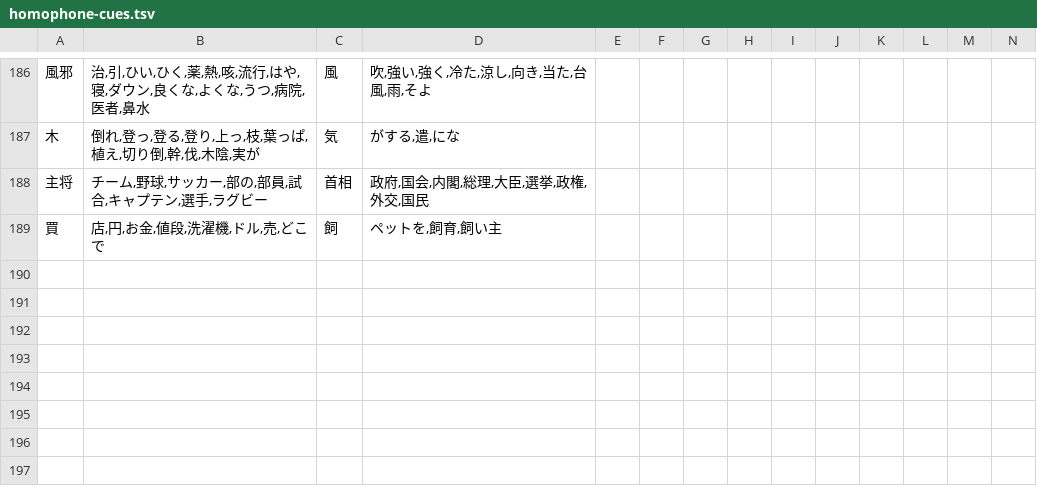
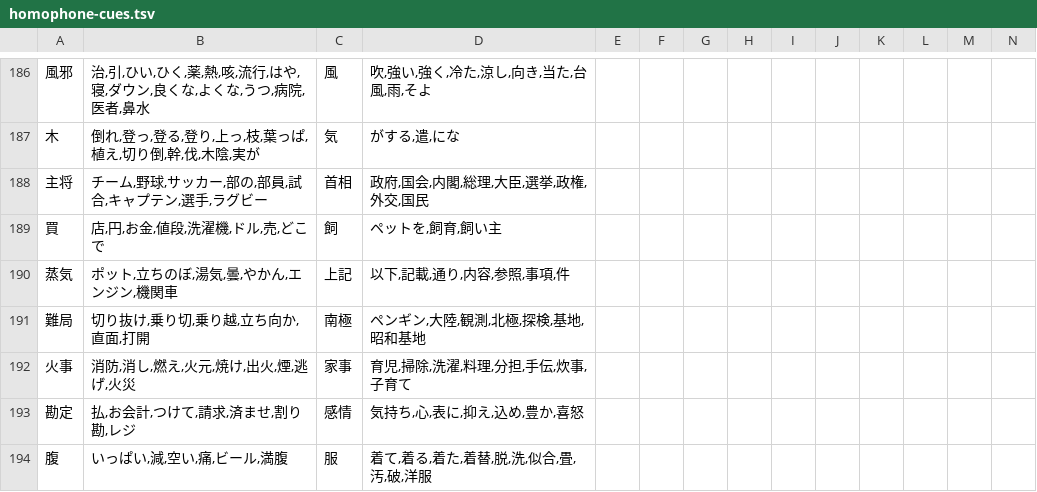
Before and after one commit to J-KAMMA/centaur-ime, a TSV file: tools/data/homophone-cues.tsv, drawn as a sheet; only a part is shown, gaps mark what is left out; the diff covers the shown part only.

```diff
--- a/tools/data/homophone-cues.tsv
+++ b/tools/data/homophone-cues.tsv
@@ -189 +189,6 @@
 買	店,円,お金,値段,洗濯機,ドル,売,どこで	飼	ペットを,飼育,飼い主
+蒸気	ポット,立ちのぼ,湯気,曇,やかん,エンジン,機関車	上記	以下,記載,通り,内容,参照,事項,件
+難局	切り抜け,乗り切,乗り越,立ち向か,直面,打開	南極	ペンギン,大陸,観測,北極,探検,基地,昭和基地
+火事	消防,消し,燃え,火元,焼け,出火,煙,逃げ,火災	家事	育児,掃除,洗濯,料理,分担,手伝,炊事,子育て
+勘定	払,お会計,つけて,請求,済ませ,割り勘,レジ	感情	気持ち,心,表に,抑え,込め,豊か,喜怒
+腹	いっぱい,減,空い,痛,ビール,満腹	服	着て,着る,着た,着替,脱,洗,似合,畳,汚,破,洋服
```
Also changed, not shown: 4 added rows and 4 edited cells elsewhere in this file.
